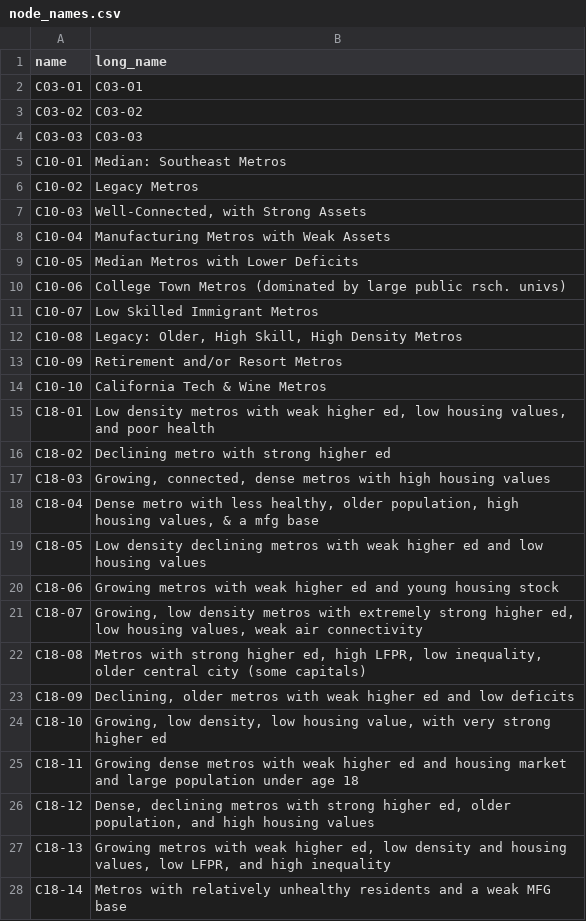
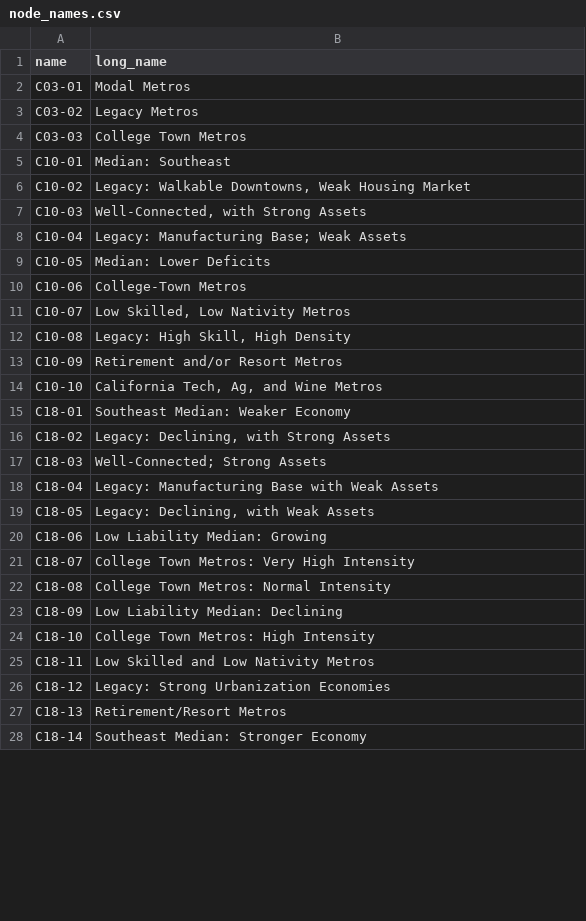
Before and after one commit to andrewvanleuven/legacyR, a CSV file: data/viz/node_names.csv, drawn as a sheet; only a part is shown; the diff covers the shown part only.

```diff
--- a/data/viz/node_names.csv
+++ b/data/viz/node_names.csv
@@ -1,28 +1,28 @@
 name,long_name
-C03-01,C03-01
-C03-02,C03-02
-C03-03,C03-03
-C10-01,Median: Southeast Metros
-C10-02,Legacy Metros
+C03-01,Modal Metros
+C03-02,Legacy Metros
+C03-03,College Town Metros
+C10-01,Median: Southeast
+C10-02,"Legacy: Walkable Downtowns, Weak Housing Market"
 C10-03,"Well-Connected, with Strong Assets"
-C10-04,Manufacturing Metros with Weak Assets
-C10-05,Median Metros with Lower Deficits
-C10-06,College Town Metros (dominated by large public rsch. univs)
-C10-07,Low Skilled Immigrant Metros
-C10-08,"Legacy: Older, High Skill, High Density Metros"
+C10-04,Legacy: Manufacturing Base; Weak Assets
+C10-05,Median: Lower Deficits
+C10-06,College-Town Metros
+C10-07,"Low Skilled, Low Nativity Metros"
+C10-08,"Legacy: High Skill, High Density"
 C10-09,Retirement and/or Resort Metros
-C10-10,California Tech & Wine Metros
-C18-01,"Low density metros with weak higher ed, low housing values, and poor health"
-C18-02,Declining metro with strong higher ed
-C18-03,"Growing, connected, dense metros with high housing values"
-C18-04,"Dense metro with less healthy, older population, high housing values, & a mfg base"
-C18-05,Low density declining metros with weak higher ed and low housing values
-C18-06,Growing metros with weak higher ed and young housing stock
-C18-07,"Growing, low density metros with extremely strong higher ed, low housing values, weak air connectivity"
-C18-08,"Metros with strong higher ed, high LFPR, low inequality, older central city (some capitals)"
-C18-09,"Declining, older metros with weak higher ed and low deficits"
-C18-10,"Growing, low density, low housing value, with very strong higher ed"
-C18-11,Growing dense metros with weak higher ed and housing market and large population under age 18
-C18-12,"Dense, declining metros with strong higher ed, older population, and high housing values"
-C18-13,"Growing metros with weak higher ed, low density and housing values, low LFPR, and high inequality"
-C18-14,Metros with relatively unhealthy residents and a weak MFG base
+C10-10,"California Tech, Ag, and Wine Metros"
+C18-01,Southeast Median: Weaker Economy
+C18-02,"Legacy: Declining, with Strong Assets"
+C18-03,Well-Connected; Strong Assets
+C18-04,Legacy: Manufacturing Base with Weak Assets
+C18-05,"Legacy: Declining, with Weak Assets"
+C18-06,Low Liability Median: Growing
+C18-07,College Town Metros: Very High Intensity
+C18-08,College Town Metros: Normal Intensity
+C18-09,Low Liability Median: Declining
+C18-10,College Town Metros: High Intensity
+C18-11,Low Skilled and Low Nativity Metros
+C18-12,Legacy: Strong Urbanization Economies
+C18-13,Retirement/Resort Metros
+C18-14,Southeast Median: Stronger Economy
```
Also changed, not shown: 3 edited cells elsewhere in this file, plot/sankeymatic.csv, 5 other files.
